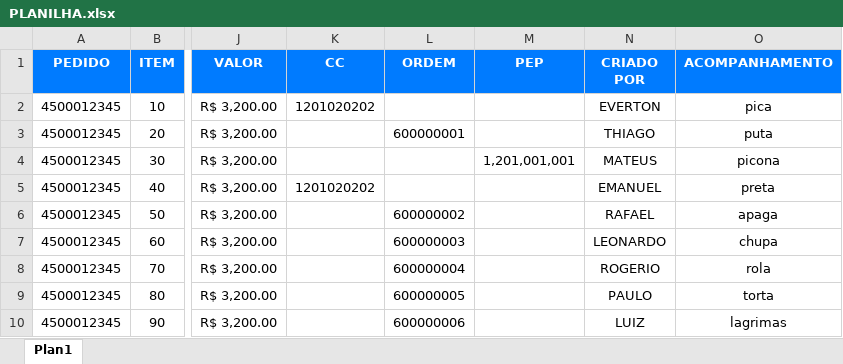
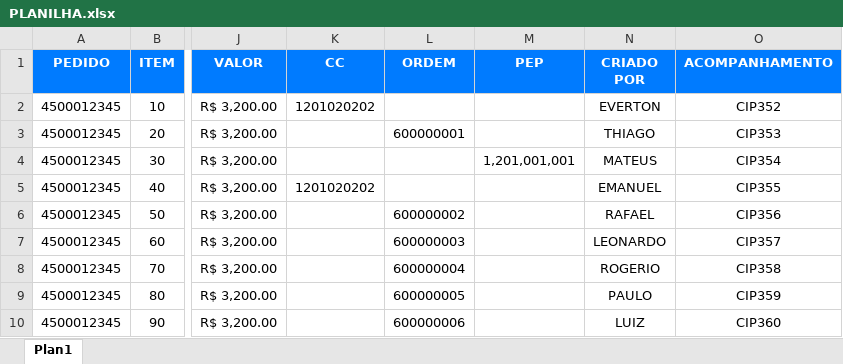
Before and after one commit to Everton-alt/CD, an Excel workbook: PLANILHA.xlsx, sheet Plan1, drawn as a sheet; only a part is shown, gaps mark what is left out; values as stored, in another font and other column widths than the file's, no borders; the diff names each change by its address in the sheet, - before the commit and + after, or states it on an @@ line.

Commit message:
Add files via upload

```diff
--- a/PLANILHA.xlsx (sheet Plan1)
+++ b/PLANILHA.xlsx (sheet Plan1)
-O2 (ACOMPANHAMENTO): pica
+O2 (ACOMPANHAMENTO): CIP352
-O3 (ACOMPANHAMENTO): puta
+O3 (ACOMPANHAMENTO): CIP353
-O4 (ACOMPANHAMENTO): picona
+O4 (ACOMPANHAMENTO): CIP354
-O5 (ACOMPANHAMENTO): preta
+O5 (ACOMPANHAMENTO): CIP355
-O6 (ACOMPANHAMENTO): apaga
+O6 (ACOMPANHAMENTO): CIP356
-O7 (ACOMPANHAMENTO): chupa
+O7 (ACOMPANHAMENTO): CIP357
-O8 (ACOMPANHAMENTO): rola
+O8 (ACOMPANHAMENTO): CIP358
-O9 (ACOMPANHAMENTO): torta
+O9 (ACOMPANHAMENTO): CIP359
-O10 (ACOMPANHAMENTO): lagrimas
+O10 (ACOMPANHAMENTO): CIP360
```
